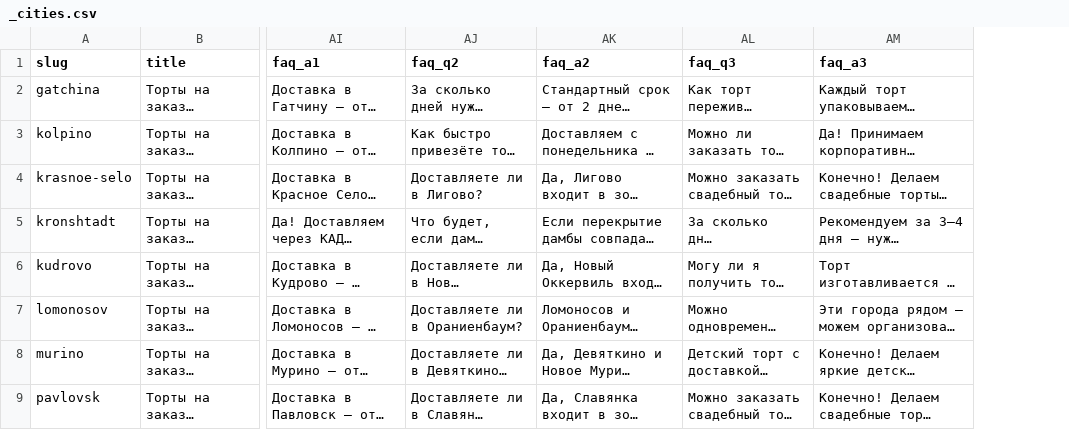
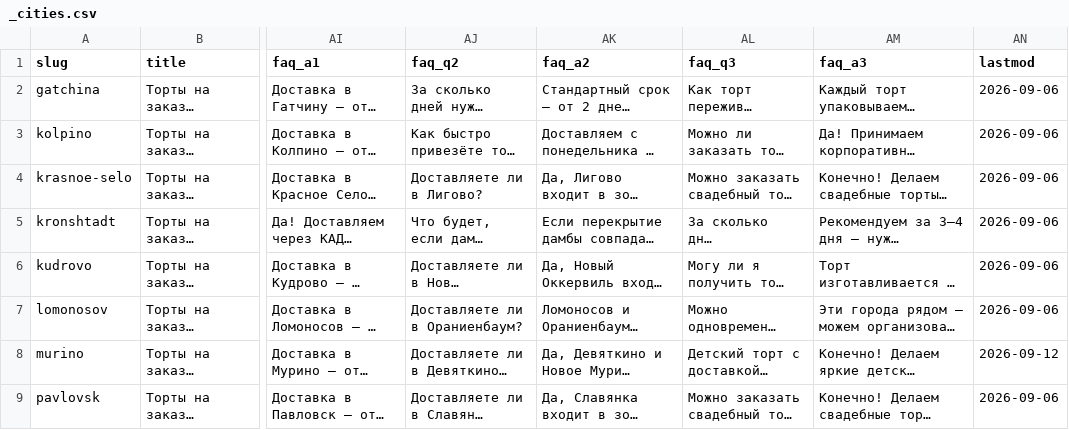
Before and after one commit to FedorMilovanov/Milovi_Cake, a CSV file: prigorody/_cities.csv, drawn as a sheet; only a part is shown, gaps mark what is left out; long unchanged cells end in …; the diff names each change by its address in the sheet, - before the commit and + after, or states it on an @@ line.

```diff
--- a/prigorody/_cities.csv
+++ b/prigorody/_cities.csv
+column AN (lastmod), rows 2-9: 2026-09-06 | 2026-09-06 | 2026-09-06 | 2026-09-06 | 2026-09-06 | 2026-09-06 | 2026-09-12 | 2026-09-06
```
Also changed, not shown: 7 other files.
